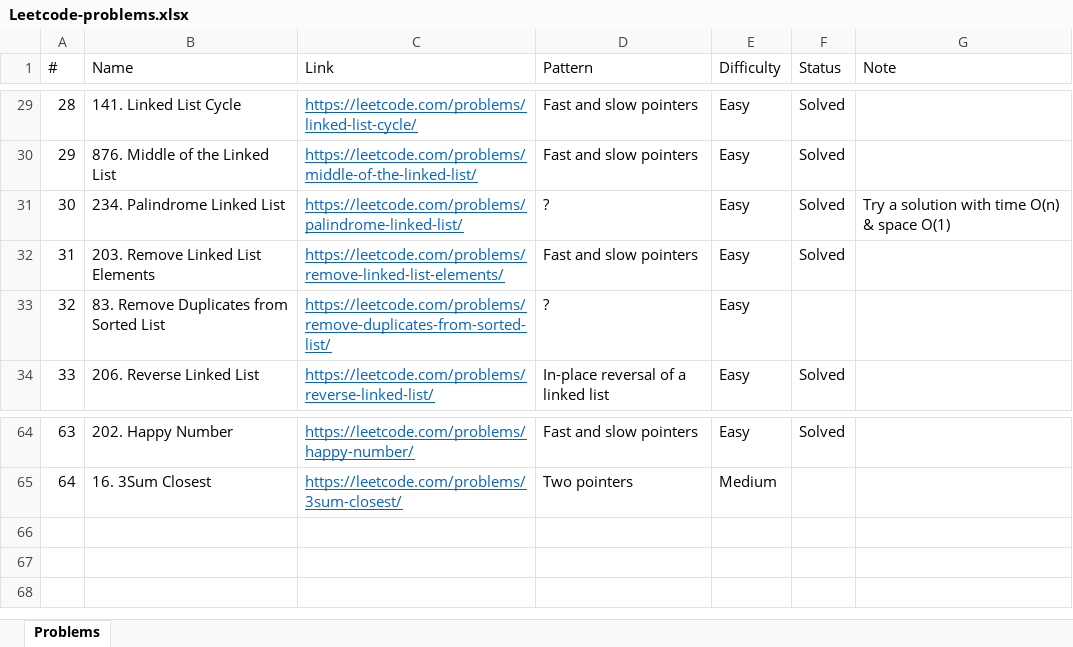
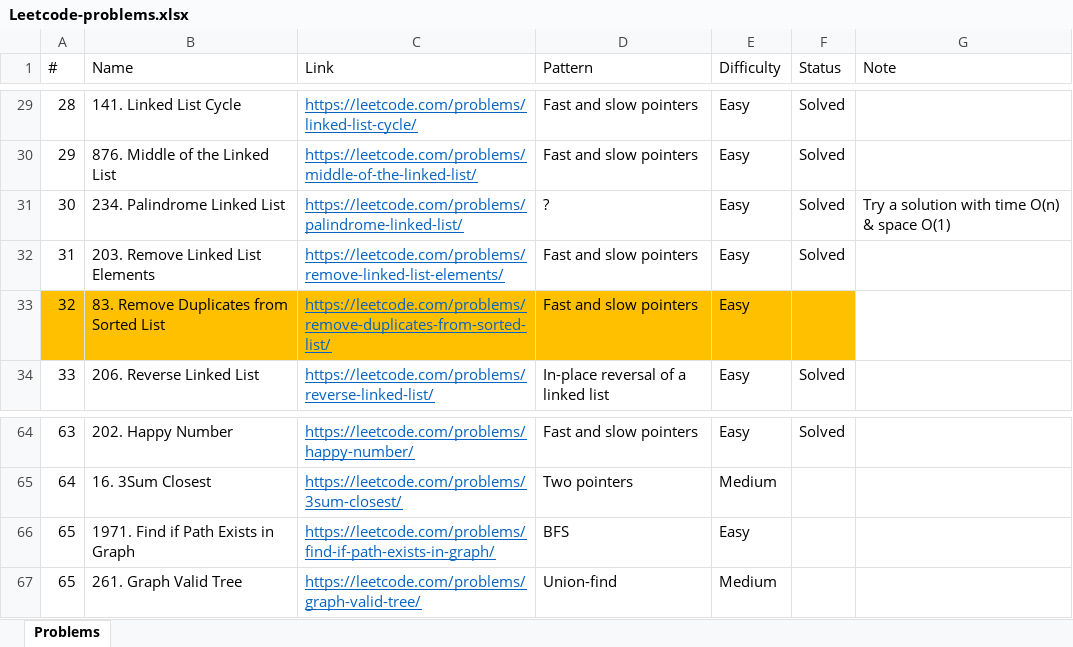
Before and after one commit to downvoteit/java-algorithms, an Excel workbook: documents/Leetcode-problems.xlsx, sheet Problems, drawn as a sheet; only a part is shown, gaps mark what is left out; values as stored, in another font and other column widths than the file's, no borders; conditional formats not drawn; the diff names each change by its address in the sheet, - before the commit and + after, or states it on an @@ line.

Commit message:
GraphValidTree, RemoveDuplicatesFromSortedList (crap solution)

```diff
--- a/documents/Leetcode-problems.xlsx (sheet Problems)
+++ b/documents/Leetcode-problems.xlsx (sheet Problems)
-A33:F33 fill: none
+A33:F33 fill: #FFC000
-D33 (Pattern): ?
+D33 (Pattern): Fast and slow pointers
+row 66: 65 | 1971. Find if Path Exists in Graph | https://leetcode.com/problems/find-if-path-exists-in-graph/ | BFS | Easy
+row 67: 65 | 261. Graph Valid Tree | https://leetcode.com/problems/graph-valid-tree/ | Union-find | Medium
```
Also changed, not shown: 15 other files.
